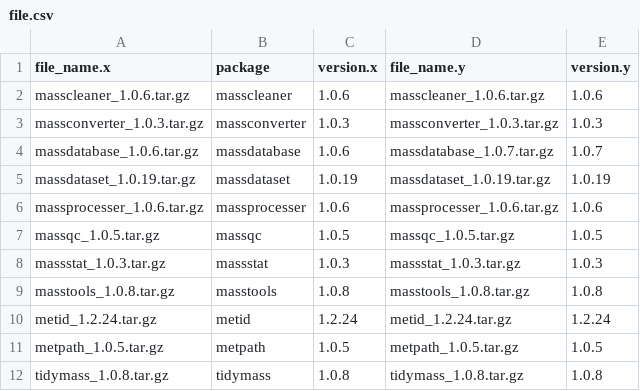
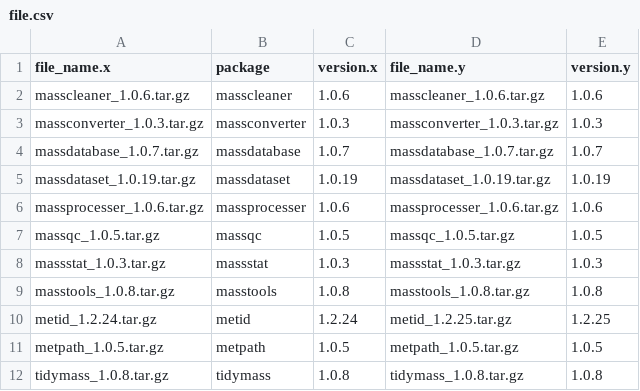
Before and after one commit to jaspershen/tidymass.org, a CSV file: static/tidymass-packages/file.csv, drawn as a sheet.

```diff
--- a/static/tidymass-packages/file.csv
+++ b/static/tidymass-packages/file.csv
@@ -3,3 +3,3 @@ masscleaner_1.0.6.tar.gz,masscleaner,1.0.6,masscleaner_1.0.6.tar.gz,1.0.6
 massconverter_1.0.3.tar.gz,massconverter,1.0.3,massconverter_1.0.3.tar.gz,1.0.3
-massdatabase_1.0.6.tar.gz,massdatabase,1.0.6,massdatabase_1.0.7.tar.gz,1.0.7
+massdatabase_1.0.7.tar.gz,massdatabase,1.0.7,massdatabase_1.0.7.tar.gz,1.0.7
 massdataset_1.0.19.tar.gz,massdataset,1.0.19,massdataset_1.0.19.tar.gz,1.0.19
@@ -9,3 +9,3 @@ massstat_1.0.3.tar.gz,massstat,1.0.3,massstat_1.0.3.tar.gz,1.0.3
 masstools_1.0.8.tar.gz,masstools,1.0.8,masstools_1.0.8.tar.gz,1.0.8
-metid_1.2.24.tar.gz,metid,1.2.24,metid_1.2.24.tar.gz,1.2.24
+metid_1.2.24.tar.gz,metid,1.2.24,metid_1.2.25.tar.gz,1.2.25
 metpath_1.0.5.tar.gz,metpath,1.0.5,metpath_1.0.5.tar.gz,1.0.5
```
Also changed, not shown: 2 other files.
